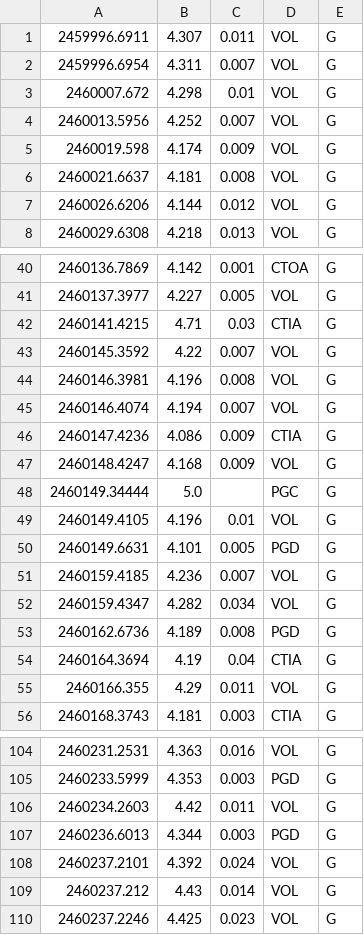
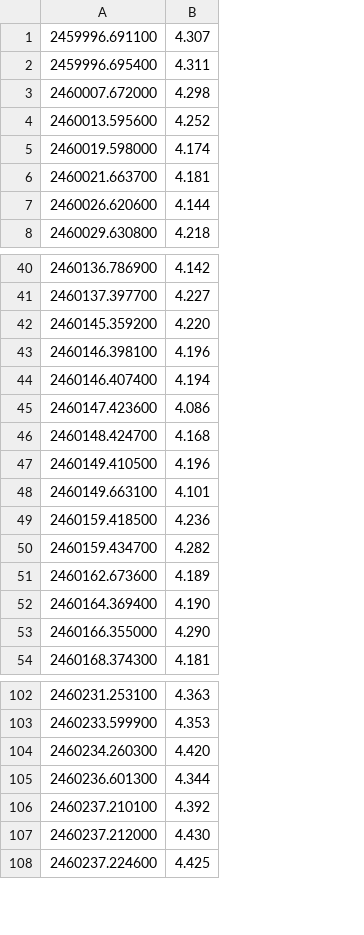
Before and after one commit to mpyat2/LightCurveViewer, a TSV file: RLyr.tsv, drawn as a sheet; only a part is shown, gaps mark what is left out; removed rows and columns are numbered as before the commit, all else as after; the diff covers the shown part only; the diff names each change by its address in the sheet, - before the commit and + after, or states it on an @@ line.

```diff
--- a/RLyr.tsv
+++ b/RLyr.tsv
-column A, rows 1-8: 2459996.6911 | 2459996.6954 | 2460007.672 | 2460013.5956 | 2460019.598 | 2460021.6637 | 2460026.6206 | 2460029.6308; rows 40-42: 2460136.7869 | 2460137.3977 | 2460141.4215; rows 44-47: 2460146.3981 | 2460146.4074 | 2460147.4236 | 2460148.4247; rows 49-56: 2460149.4105 | 2460149.6631 | 2460159.4185 | 2460159.4347 | 2460162.6736 | 2460164.3694 | 2460166.355 | 2460168.3743; rows 104-110: 2460231.2531 | 2460233.5999 | 2460234.2603 | 2460236.6013 | 2460237.2101 | 2460237.212 | 2460237.2246
+column A, rows 1-8: 2459996.691100 | 2459996.695400 | 2460007.672000 | 2460013.595600 | 2460019.598000 | 2460021.663700 | 2460026.620600 | 2460029.630800; rows 40-54: 2460136.786900 | 2460137.397700 | 2460145.359200 | 2460146.398100 | 2460146.407400 | 2460147.423600 | 2460148.424700 | 2460149.410500 | 2460149.663100 | 2460159.418500 | 2460159.434700 | 2460162.673600 | 2460164.369400 | 2460166.355000 | 2460168.374300; rows 102-108: 2460231.253100 | 2460233.599900 | 2460234.260300 | 2460236.601300 | 2460237.210100 | 2460237.212000 | 2460237.224600
-column C, rows 1-8: 0.011 | 0.007 | 0.01 | 0.007 | 0.009 | 0.008 | 0.012 | 0.013; rows 40-42: 0.001 | 0.005 | 0.03; rows 44-47: 0.008 | 0.007 | 0.009 | 0.009; rows 49-56: 0.01 | 0.005 | 0.007 | 0.034 | 0.008 | 0.04 | 0.011 | 0.003; rows 104-110: 0.016 | 0.003 | 0.011 | 0.003 | 0.024 | 0.014 | 0.023
-column D, rows 1-8: all VOL; rows 40-42: CTOA | VOL | CTIA; rows 44-47: VOL | VOL | CTIA | VOL; rows 49-56: VOL | PGD | VOL | VOL | PGD | CTIA | VOL | CTIA; rows 104-110: VOL | PGD | VOL | PGD | VOL | VOL | VOL
-column E, rows 1-8: all G; rows 40-42: all G; rows 44-47: all G; rows 49-56: all G; rows 104-110: all G
-B42: 4.71
+B42: 4.220
-row 43: 2460145.3592 | 4.22 | 0.007 | VOL | G
-row 48: 2460149.34444 | 5.0 |  | PGC | G
-B52: 4.19
+B52: 4.190
-B53: 4.29
+B53: 4.290
-B104: 4.42
+B104: 4.420
-B107: 4.43
+B107: 4.430
```
Also changed, not shown: 1 removed row and 9 edited cells elsewhere in this file, 8 other files.
